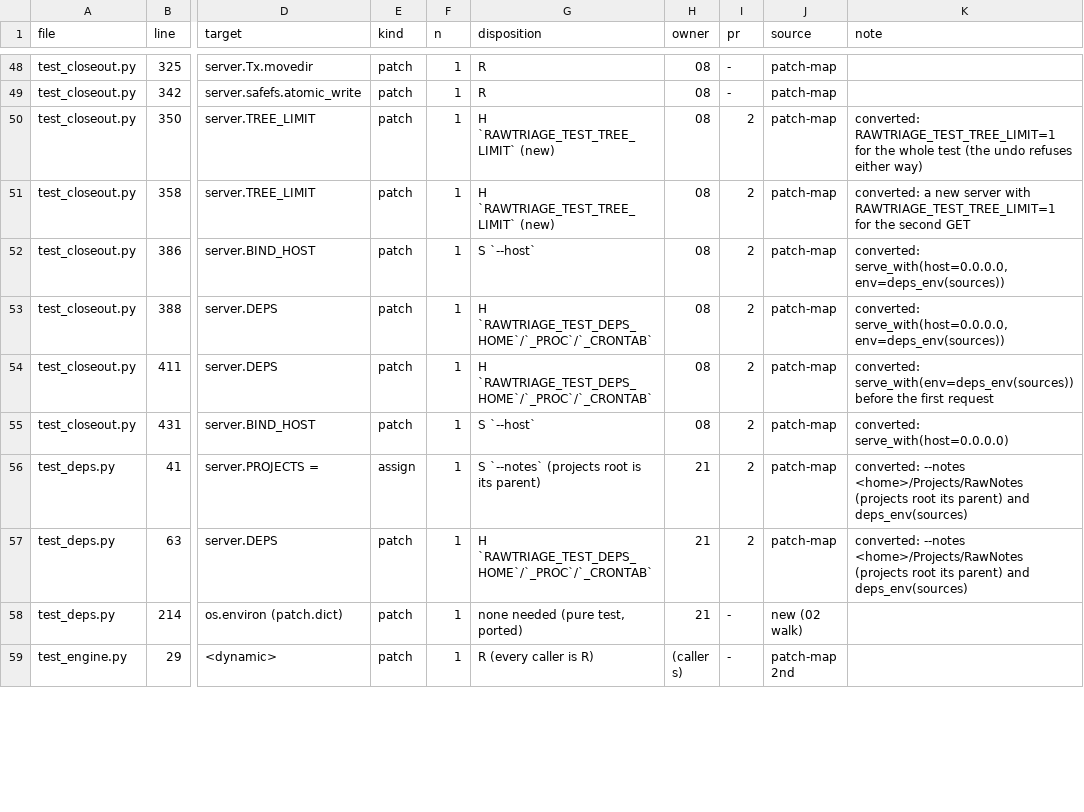
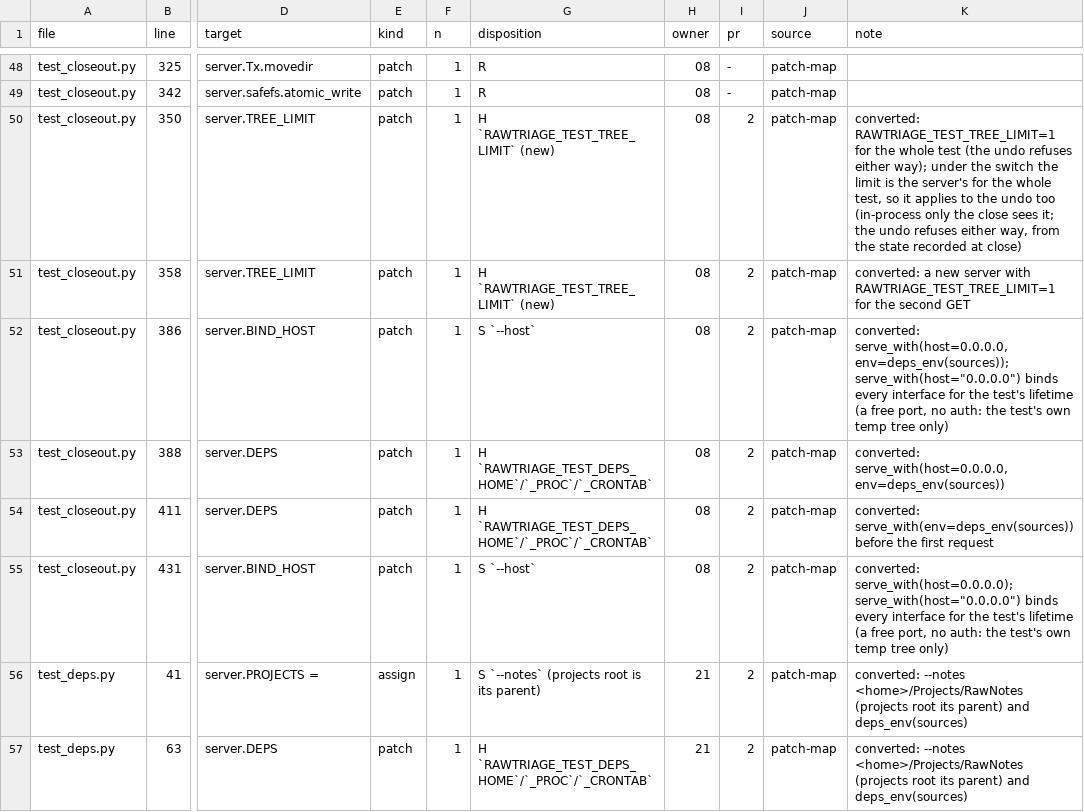
Before and after one commit to Kb4Zod/rawnotes-triage, a TSV file: tools/patch_sites.tsv, drawn as a sheet; only a part is shown, gaps mark what is left out; the shorter side is filled out with more unchanged rows; the diff covers the shown part only; the diff names each change by its address in the sheet, - before the commit and + after, or states it on an @@ line.

```diff
--- a/tools/patch_sites.tsv
+++ b/tools/patch_sites.tsv
-K50 (note): …refuses either way)
+K50 (note): …refuses either way); under the switch the limit is the server's for the whole test, so it applies to the undo too (in-process only the close sees it; the undo refuses either way, from the state recorded at close)
-K52 (note): converted: serve_with(host=0.0.0.0, env=deps_env(sources))
+K52 (note): converted: serve_with(host=0.0.0.0, env=deps_env(sources)); serve_with(host="0.0.0.0") binds every interface for the test's lifetime (a free port, no auth: the test's own temp tree only)
-K55 (note): converted: serve_with(host=0.0.0.0)
+K55 (note): converted: serve_with(host=0.0.0.0); serve_with(host="0.0.0.0") binds every interface for the test's lifetime (a free port, no auth: the test's own temp tree only)
```
Also changed, not shown: 1 added row and 48 edited cells elsewhere in this file, 8 other files.
